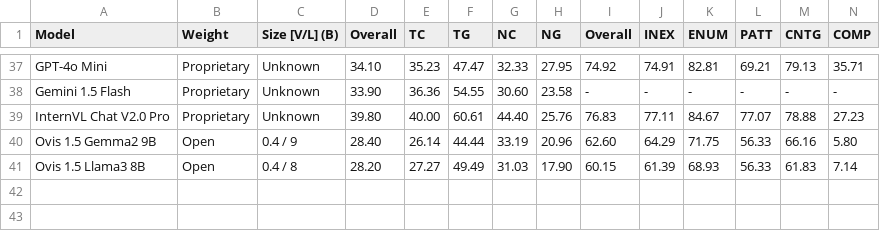
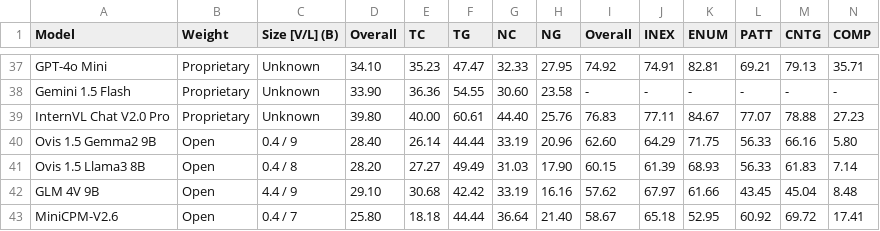
Before and after one commit to charxiv/charxiv.github.io, a CSV file: data/val_result.csv, drawn as a sheet; only a part is shown, gaps mark what is left out.

Commit message:
add results for glm 4v and minicpm v26

```diff
--- a/data/val_result.csv
+++ b/data/val_result.csv
@@ -41 +41,3 @@ Ovis 1.5 Gemma2 9B,Open,0.4 / 9,28.40,26.14,44.44,33.19,20.96,62.60,64.29,71.75,
 Ovis 1.5 Llama3 8B,Open,0.4 / 8,28.20,27.27,49.49,31.03,17.90,60.15,61.39,68.93,56.33,61.83,7.14
+GLM 4V 9B,Open,4.4 / 9,29.10,30.68,42.42,33.19,16.16,57.62,67.97,61.66,43.45,45.04,8.48
+MiniCPM-V2.6,Open,0.4 / 7,25.80,18.18,44.44,36.64,21.40,58.67,65.18,52.95,60.92,69.72,17.41
```
Also changed, not shown: 2 other files.
